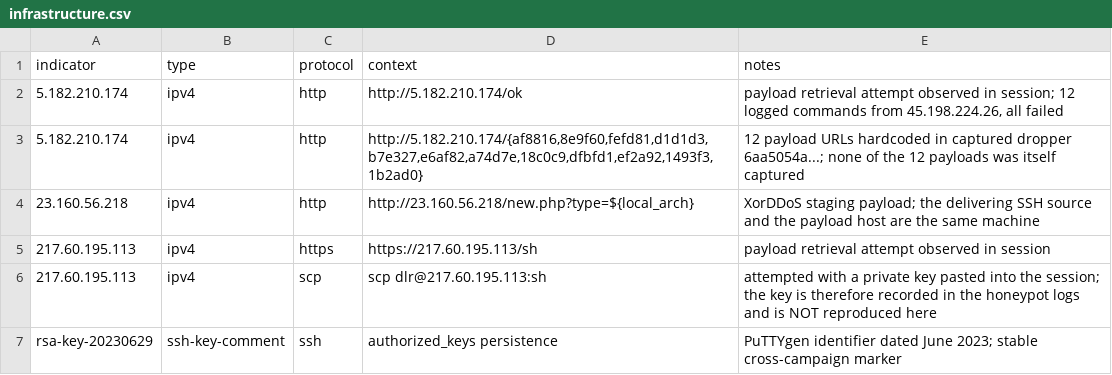
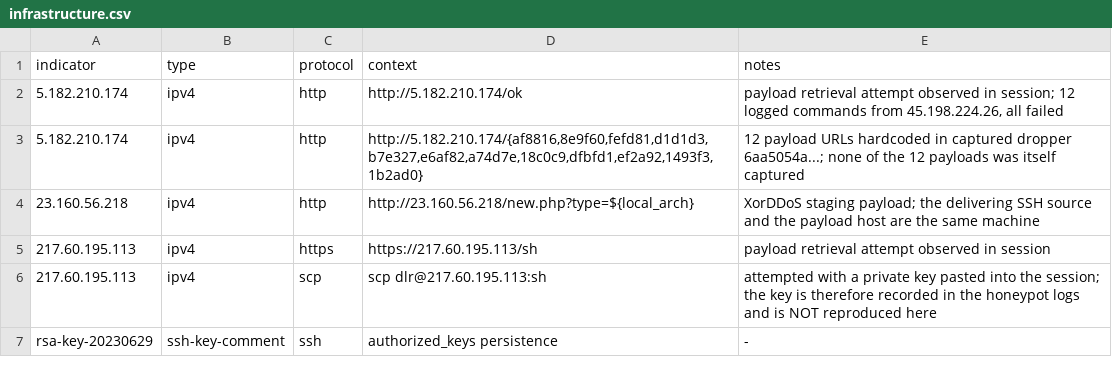
Before and after one commit to katkan746/HoneyPot, a CSV file: indicators/infrastructure.csv, drawn as a sheet.

Commit message:
Update infrastructure.csv

```diff
--- a/indicators/infrastructure.csv
+++ b/indicators/infrastructure.csv
@@ -6,2 +6,2 @@ indicator,type,protocol,context,notes
 217.60.195.113,ipv4,scp,scp dlr@217.60.195.113:sh,"attempted with a private key pasted into the session; the key is therefore recorded in the honeypot logs and is NOT reproduced here"
-rsa-key-20230629,ssh-key-comment,ssh,authorized_keys persistence,"PuTTYgen identifier dated June 2023; stable cross-campaign marker"
+rsa-key-20230629,ssh-key-comment,ssh,authorized_keys persistence,-
```
